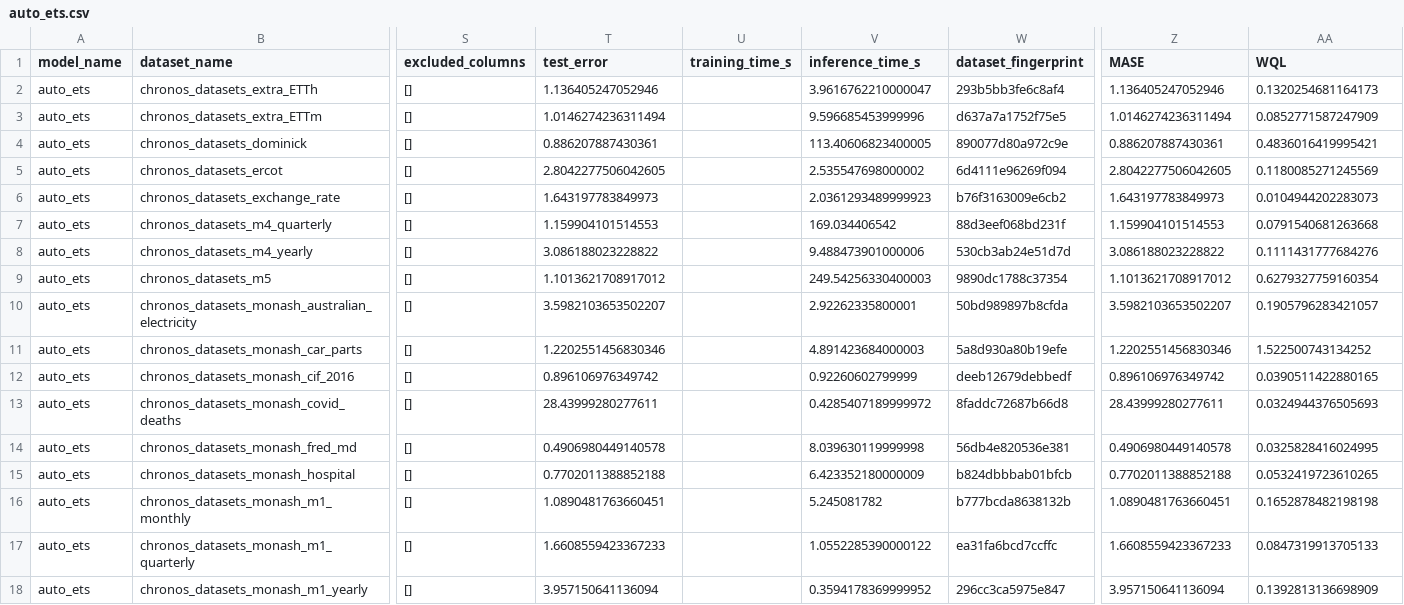
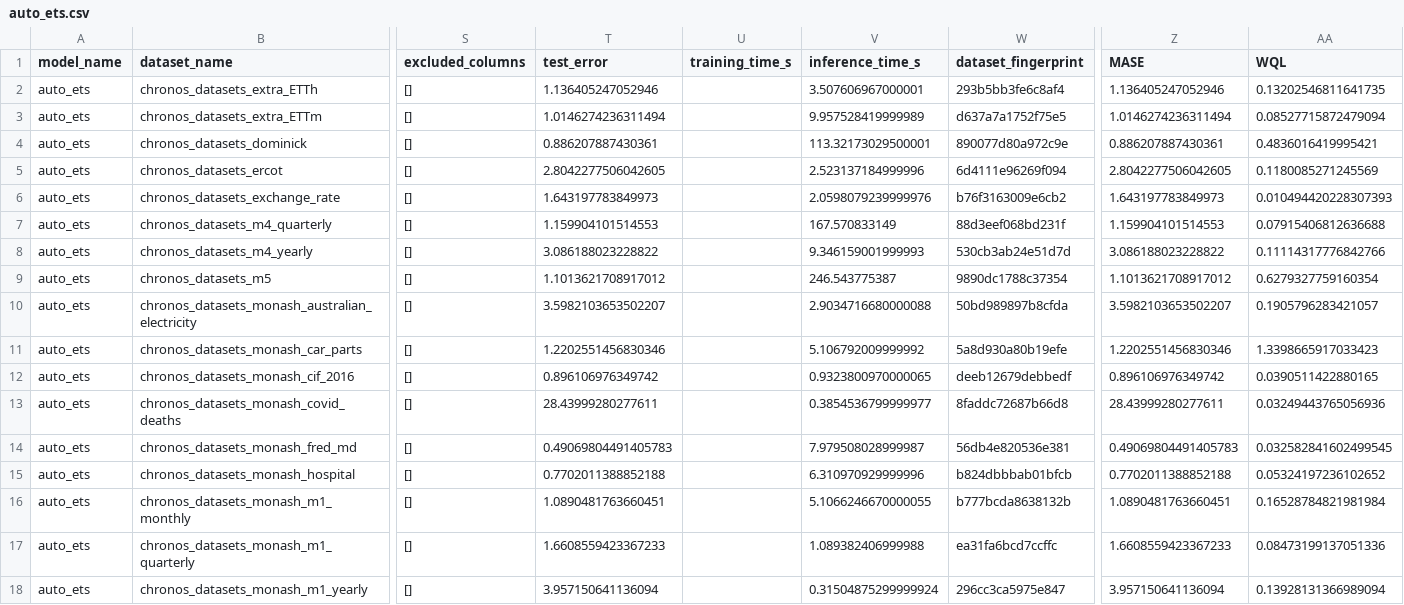
Before and after one commit to autogluon/fev, a CSV file: benchmarks/chronos_zeroshot/results/auto_ets.csv, drawn as a sheet; only a part is shown, gaps mark what is left out; the diff covers the shown part only; the diff names each change by its address in the sheet, - before the commit and + after, or states it on an @@ line.

```diff
--- a/benchmarks/chronos_zeroshot/results/auto_ets.csv
+++ b/benchmarks/chronos_zeroshot/results/auto_ets.csv
-V2 (inference_time_s): 3.9616762210000047
+V2 (inference_time_s): 3.507606967000001
-AA2 (WQL): 0.1320254681164173
+AA2 (WQL): 0.13202546811641735
-V3 (inference_time_s): 9.596685453999996
+V3 (inference_time_s): 9.957528419999989
-AA3 (WQL): 0.0852771587247909
+AA3 (WQL): 0.08527715872479094
-V4 (inference_time_s): 113.40606823400005
+V4 (inference_time_s): 113.32173029500001
-V5 (inference_time_s): 2.535547698000002
+V5 (inference_time_s): 2.523137184999996
-V6 (inference_time_s): 2.0361293489999923
+V6 (inference_time_s): 2.0598079239999976
-AA6 (WQL): 0.0104944202283073
+AA6 (WQL): 0.010494420228307393
-V7 (inference_time_s): 169.034406542
+V7 (inference_time_s): 167.570833149
-AA7 (WQL): 0.0791540681263668
+AA7 (WQL): 0.07915406812636688
-V8 (inference_time_s): 9.488473901000006
+V8 (inference_time_s): 9.346159001999993
-AA8 (WQL): 0.1111431777684276
+AA8 (WQL): 0.11114317776842766
-V9 (inference_time_s): 249.54256330400003
+V9 (inference_time_s): 246.543775387
-V10 (inference_time_s): 2.92262335800001
+V10 (inference_time_s): 2.9034716680000088
-V11 (inference_time_s): 4.891423684000003
+V11 (inference_time_s): 5.106792009999992
-AA11 (WQL): 1.522500743134252
+AA11 (WQL): 1.3398665917033423
-V12 (inference_time_s): 0.92260602799999
+V12 (inference_time_s): 0.9323800970000065
-V13 (inference_time_s): 0.4285407189999972
+V13 (inference_time_s): 0.3854536799999977
-AA13 (WQL): 0.0324944376505693
+AA13 (WQL): 0.03249443765056936
-T14 (test_error): 0.4906980449140578
+T14 (test_error): 0.49069804491405783
-V14 (inference_time_s): 8.039630119999998
+V14 (inference_time_s): 7.979508028999987
-Z14 (MASE): 0.4906980449140578
+Z14 (MASE): 0.49069804491405783
-AA14 (WQL): 0.0325828416024995
+AA14 (WQL): 0.032582841602499545
-V15 (inference_time_s): 6.423352180000009
+V15 (inference_time_s): 6.310970929999996
-AA15 (WQL): 0.0532419723610265
+AA15 (WQL): 0.05324197236102652
-V16 (inference_time_s): 5.245081782
+V16 (inference_time_s): 5.1066246670000055
-AA16 (WQL): 0.1652878482198198
+AA16 (WQL): 0.16528784821981984
-V17 (inference_time_s): 1.0552285390000122
+V17 (inference_time_s): 1.089382406999988
-AA17 (WQL): 0.0847319913705133
+AA17 (WQL): 0.08473199137051336
-V18 (inference_time_s): 0.3594178369999952
+V18 (inference_time_s): 0.31504875299999924
-AA18 (WQL): 0.1392813136698909
+AA18 (WQL): 0.13928131366989094
```
Also changed, not shown: 24 edited cells elsewhere in this file, benchmarks/chronos_zeroshot/results/auto_arima.csv, benchmarks/chronos_zeroshot/results/auto_theta.csv.
